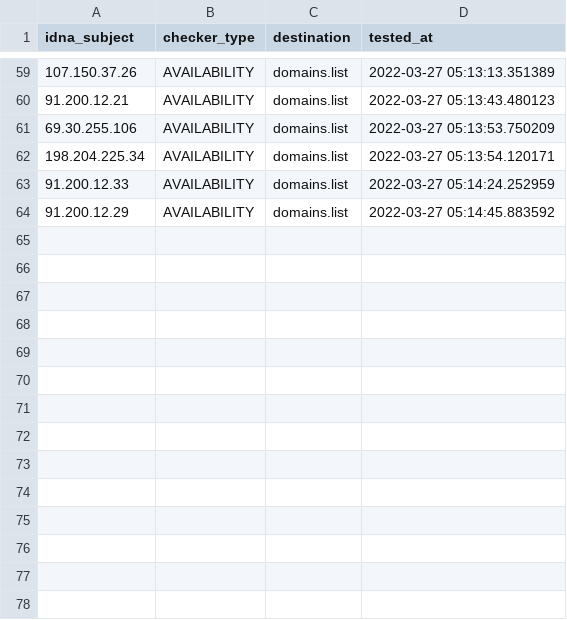
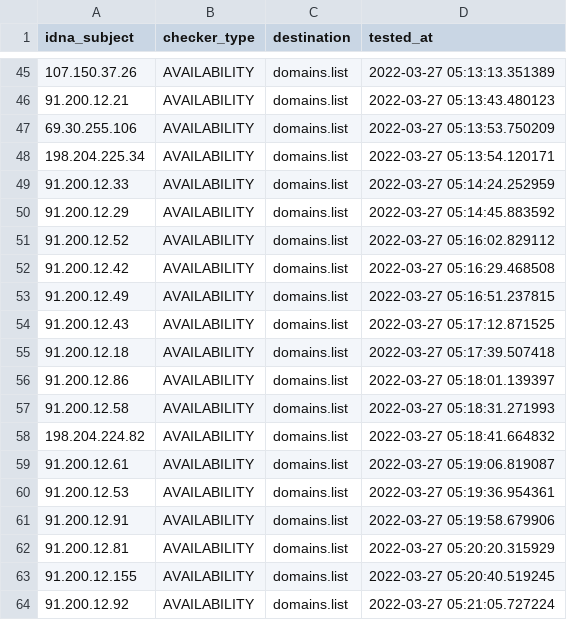
Before and after one commit to Ultimate-Hosts-Blacklist/Top-Attacking-IP-Addresses-Against-Wordpress-Sites, a CSV file: .pyfunceble/inactive.csv, drawn as a sheet; only a part is shown, gaps mark what is left out; the diff covers the shown part only; the diff names each change by its address in the sheet, - before the commit and + after, or states it on an @@ line.

```diff
--- a/.pyfunceble/inactive.csv
+++ b/.pyfunceble/inactive.csv
+row 51: 91.200.12.52 | AVAILABILITY | domains.list | 2022-03-27 05:16:02.829112
+row 52: 91.200.12.42 | AVAILABILITY | domains.list | 2022-03-27 05:16:29.468508
+row 53: 91.200.12.49 | AVAILABILITY | domains.list | 2022-03-27 05:16:51.237815
+row 54: 91.200.12.43 | AVAILABILITY | domains.list | 2022-03-27 05:17:12.871525
+row 55: 91.200.12.18 | AVAILABILITY | domains.list | 2022-03-27 05:17:39.507418
+row 56: 91.200.12.86 | AVAILABILITY | domains.list | 2022-03-27 05:18:01.139397
+row 57: 91.200.12.58 | AVAILABILITY | domains.list | 2022-03-27 05:18:31.271993
+row 58: 198.204.224.82 | AVAILABILITY | domains.list | 2022-03-27 05:18:41.664832
+row 59: 91.200.12.61 | AVAILABILITY | domains.list | 2022-03-27 05:19:06.819087
+row 60: 91.200.12.53 | AVAILABILITY | domains.list | 2022-03-27 05:19:36.954361
+row 61: 91.200.12.91 | AVAILABILITY | domains.list | 2022-03-27 05:19:58.679906
+row 62: 91.200.12.81 | AVAILABILITY | domains.list | 2022-03-27 05:20:20.315929
+row 63: 91.200.12.155 | AVAILABILITY | domains.list | 2022-03-27 05:20:40.519245
+row 64: 91.200.12.92 | AVAILABILITY | domains.list | 2022-03-27 05:21:05.727224
```
Also changed, not shown: 14 removed rows elsewhere in this file, 9 other files.
